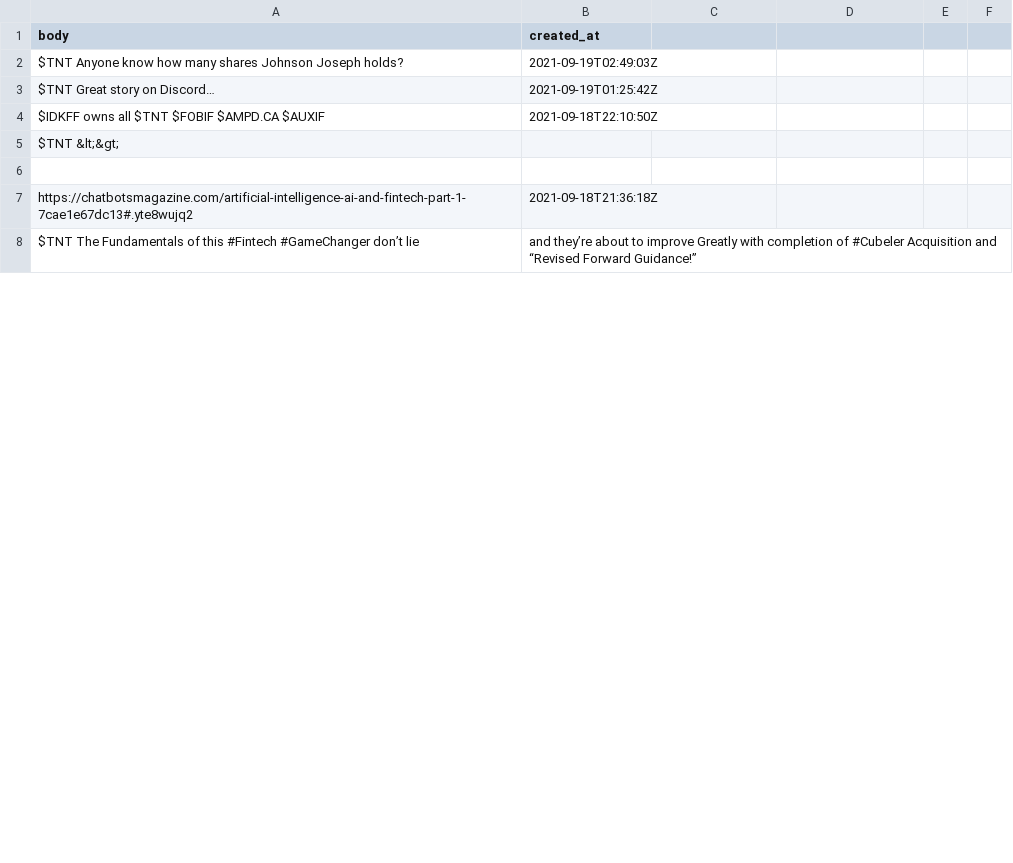
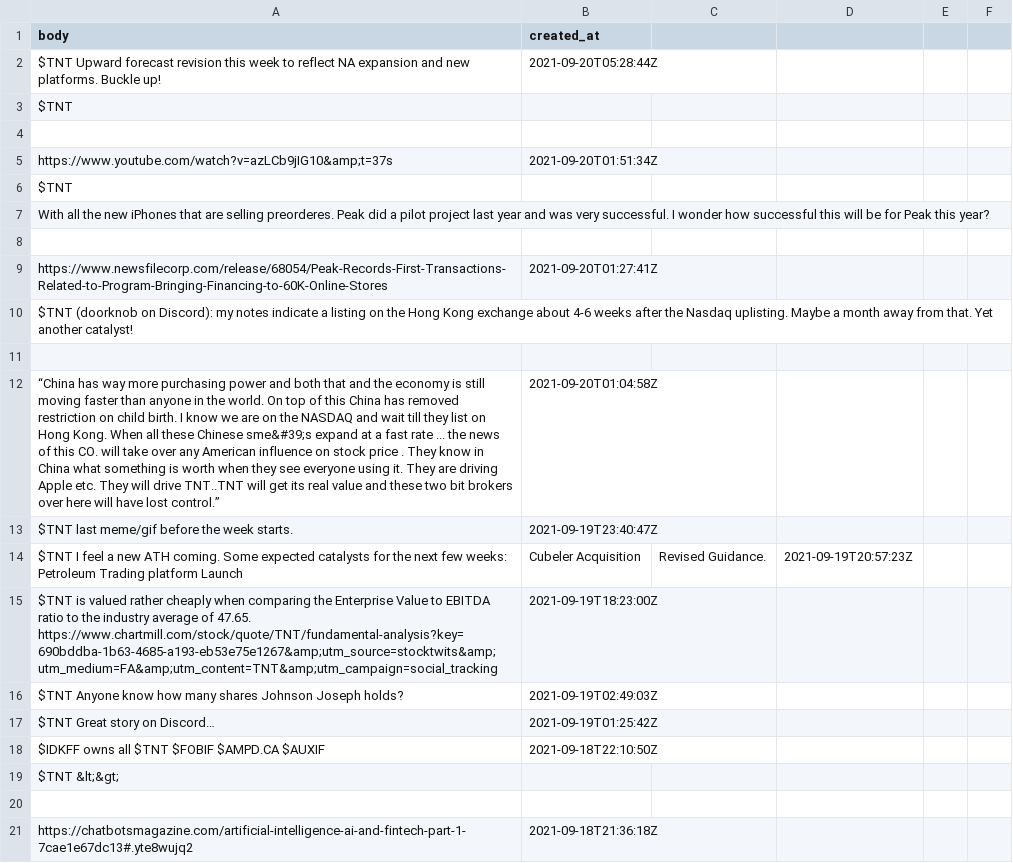
Before and after one commit to dli-invest/conscrap, a CSV file: data/twits/TNT.csv, drawn as a sheet; only a part is shown; the shorter side is filled out with more unchanged rows; the diff covers the shown part only; the diff names each change by its address in the sheet, - before the commit and + after, or states it on an @@ line.

```diff
--- a/data/twits/TNT.csv
+++ b/data/twits/TNT.csv
+row 2: $TNT Upward forecast revision this week to reflect NA expansion and new platforms. Buckle up! | 2021-09-20T05:28:44Z
@@ row 40 moved to row 3: $TNT @@
+row 4: (empty)
+row 5: https://www.youtube.com/watch?v=azLCb9jIG10&amp;t=37s | 2021-09-20T01:51:34Z
+row 6: $TNT
+row 7: With all the new iPhones that are selling preorderes. Peak did a pilot project last year and was very successful. I wonder how successful this will be for Peak this year?
+row 8: (empty)
+row 9: https://www.newsfilecorp.com/release/68054/Peak-Records-First-Transactions-Related-to-Program-Bringing-Financing-to-60K-Online-Stores | 2021-09-20T01:27:41Z
+row 10: $TNT (doorknob on Discord): my notes indicate a listing on the Hong Kong exchange about 4-6 weeks after the Nasdaq uplisting. Maybe a month away from that. Yet another catalyst!
+row 11: (empty)
+row 12: “China has way more purchasing power and both that and the economy is still moving faster than anyone in the world. On top of this China has removed restriction on child birth. I know we are on the NASDAQ and wait till they list on Hong Kong. When all these Chinese sme&#39;s expand at a fast rate ... the news of this CO. will take over any American influence on stock price . They know in China what something is worth when they see everyone using it. They are driving Apple etc. They will drive TNT..TNT will get its real value and these two bit brokers over here will have lost control.” | 2021-09-20T01:04:58Z
+row 13: $TNT last meme/gif before the week starts. | 2021-09-19T23:40:47Z
+row 14: $TNT I feel a new ATH coming. Some expected catalysts for the next few weeks: Petroleum Trading platform Launch | Cubeler Acquisition | Revised Guidance. | 2021-09-19T20:57:23Z
+row 15: $TNT is valued rather cheaply when comparing the Enterprise Value to EBITDA ratio to the industry average of 47.65. https://www.chartmill.com/stock/quote/TNT/fundamental-analysis?key=690bddba-1b63-4685-a193-eb53e75e1267&amp;utm_source=stocktwits&amp;utm_medium=FA&amp;utm_content=TNT&amp;utm_campaign=social_tracking | 2021-09-19T18:23:00Z
```
Also changed, not shown: 13 removed rows elsewhere in this file, data/twits/DMYI.csv, 1 other file.
